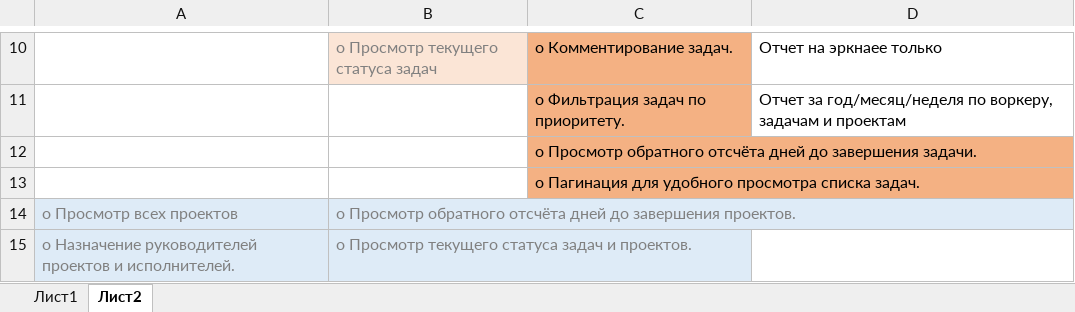
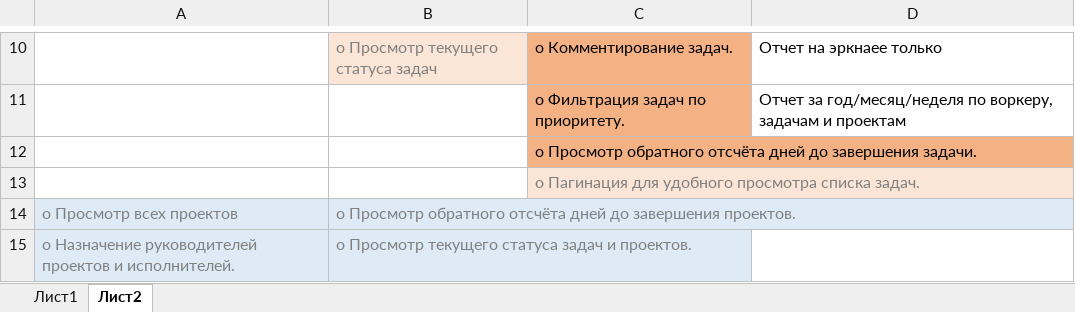
Before and after one commit to trapbed/project-manager, an Excel workbook: pm.v3.xlsx, sheet Лист2, drawn as a sheet; only a part is shown, gaps mark what is left out; values as stored, in another font and other column widths than the file's, no borders; the diff names each change by its address in the sheet, - before the commit and + after, or states it on an @@ line.

```diff
--- a/pm.v3.xlsx (sheet Лист2)
+++ b/pm.v3.xlsx (sheet Лист2)
@@ C13 fill: #F4B183 → #FBE5D6, text colour: black → #808080 @@
```
Also changed, not shown: 11 other files.
